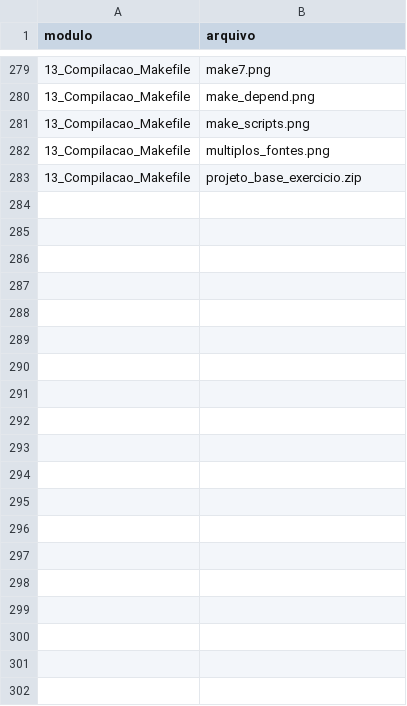
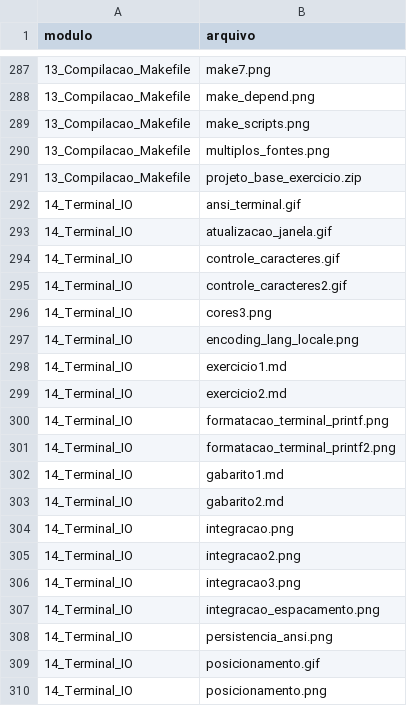
Before and after one commit to repiazza/Class_Material, a CSV file: inventario.csv, drawn as a sheet; only a part is shown, gaps mark what is left out; the diff covers the shown part only.

```diff
--- a/inventario.csv
+++ b/inventario.csv
@@ -283 +291,20 @@ modulo;arquivo
 13_Compilacao_Makefile;projeto_base_exercicio.zip
+14_Terminal_IO;ansi_terminal.gif
+14_Terminal_IO;atualizacao_janela.gif
+14_Terminal_IO;controle_caracteres.gif
+14_Terminal_IO;controle_caracteres2.gif
+14_Terminal_IO;cores3.png
+14_Terminal_IO;encoding_lang_locale.png
+14_Terminal_IO;exercicio1.md
+14_Terminal_IO;exercicio2.md
+14_Terminal_IO;formatacao_terminal_printf.png
+14_Terminal_IO;formatacao_terminal_printf2.png
+14_Terminal_IO;gabarito1.md
+14_Terminal_IO;gabarito2.md
+14_Terminal_IO;integracao.png
+14_Terminal_IO;integracao2.png
+14_Terminal_IO;integracao3.png
+14_Terminal_IO;integracao_espacamento.png
+14_Terminal_IO;persistencia_ansi.png
+14_Terminal_IO;posicionamento.gif
+14_Terminal_IO;posicionamento.png
```
Also changed, not shown: 20 added rows elsewhere in this file, 2 other files.
